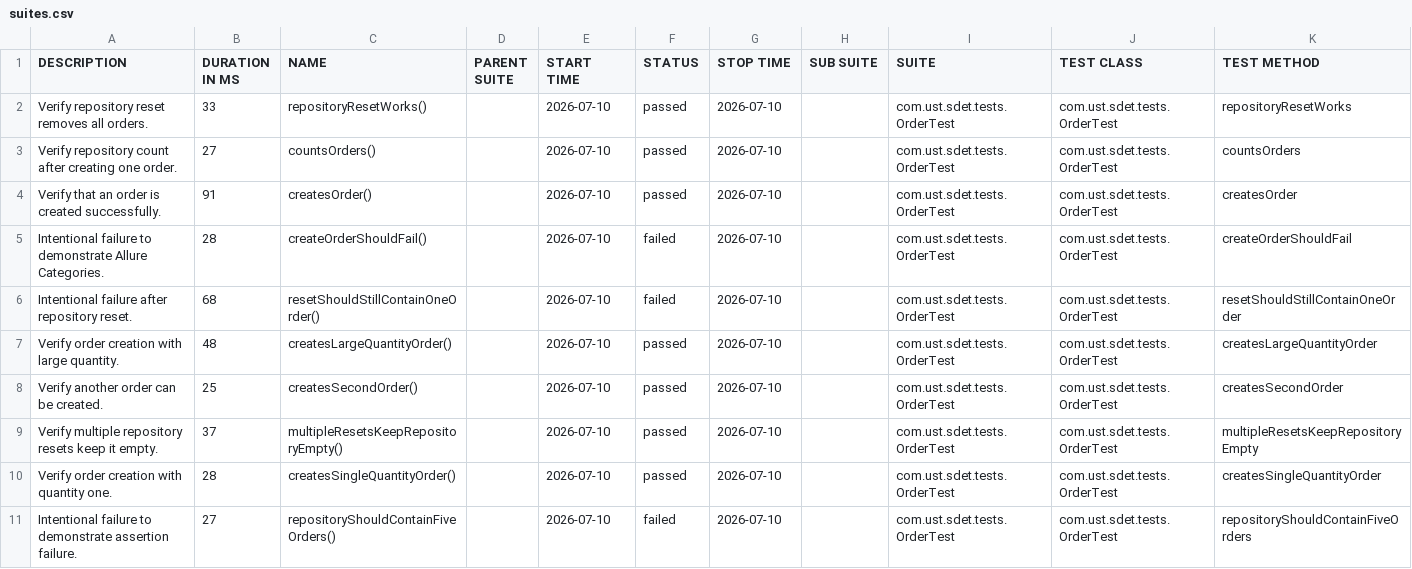
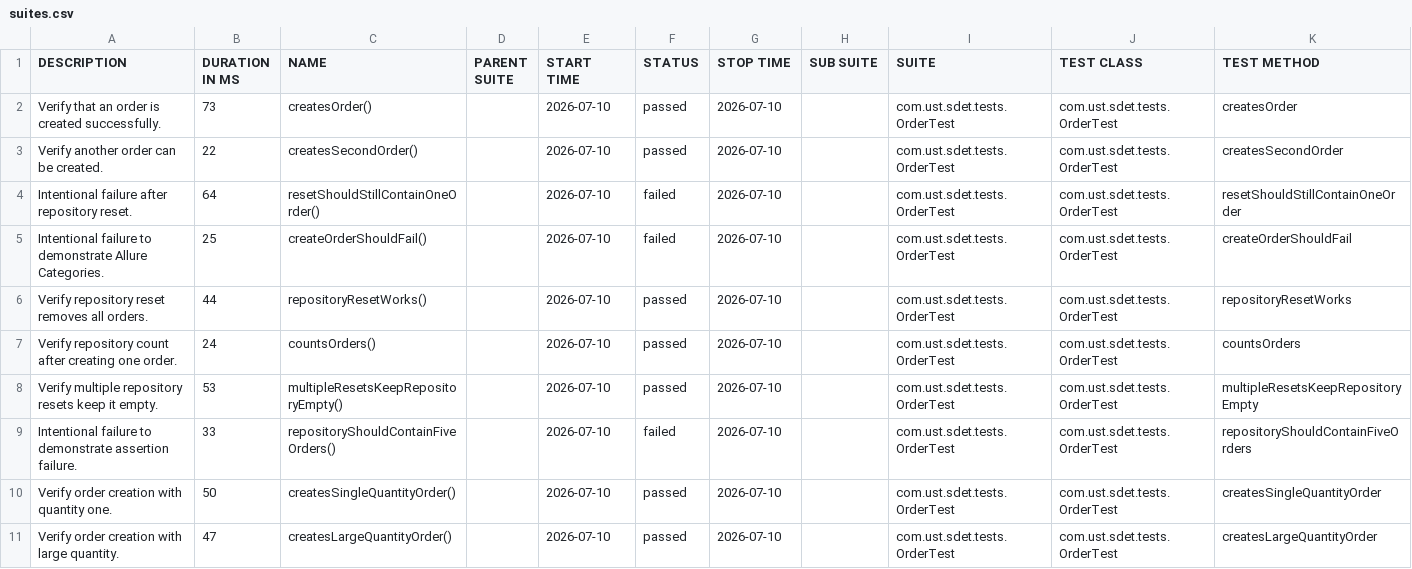
Before and after one commit to 304483/Gradprojectfull, a CSV file: 33/data/suites.csv, drawn as a sheet.

```diff
--- a/33/data/suites.csv
+++ b/33/data/suites.csv
@@ -1,11 +1,11 @@
 "DESCRIPTION","DURATION IN MS","NAME","PARENT SUITE","START TIME","STATUS","STOP TIME","SUB SUITE","SUITE","TEST CLASS","TEST METHOD"
-"Verify repository reset removes all orders.","33","repositoryResetWorks()","","2026-07-10","passed","2026-07-10","","com.ust.sdet.tests.OrderTest","com.ust.sdet.tests.OrderTest","repositoryResetWorks"
-"Verify repository count after creating one order.","27","countsOrders()","","2026-07-10","passed","2026-07-10","","com.ust.sdet.tests.OrderTest","com.ust.sdet.tests.OrderTest","countsOrders"
-"Verify that an order is created successfully.","91","createsOrder()","","2026-07-10","passed","2026-07-10","","com.ust.sdet.tests.OrderTest","com.ust.sdet.tests.OrderTest","createsOrder"
-"Intentional failure to demonstrate Allure Categories.","28","createOrderShouldFail()","","2026-07-10","failed","2026-07-10","","com.ust.sdet.tests.OrderTest","com.ust.sdet.tests.OrderTest","createOrderShouldFail"
-"Intentional failure after repository reset.","68","resetShouldStillContainOneOrder()","","2026-07-10","failed","2026-07-10","","com.ust.sdet.tests.OrderTest","com.ust.sdet.tests.OrderTest","resetShouldStillContainOneOrder"
-"Verify order creation with large quantity.","48","createsLargeQuantityOrder()","","2026-07-10","passed","2026-07-10","","com.ust.sdet.tests.OrderTest","com.ust.sdet.tests.OrderTest","createsLargeQuantityOrder"
-"Verify another order can be created.","25","createsSecondOrder()","","2026-07-10","passed","2026-07-10","","com.ust.sdet.tests.OrderTest","com.ust.sdet.tests.OrderTest","createsSecondOrder"
-"Verify multiple repository resets keep it empty.","37","multipleResetsKeepRepositoryEmpty()","","2026-07-10","passed","2026-07-10","","com.ust.sdet.tests.OrderTest","com.ust.sdet.tests.OrderTest","multipleResetsKeepRepositoryEmpty"
-"Verify order creation with quantity one.","28","createsSingleQuantityOrder()","","2026-07-10","passed","2026-07-10","","com.ust.sdet.tests.OrderTest","com.ust.sdet.tests.OrderTest","createsSingleQuantityOrder"
-"Intentional failure to demonstrate assertion failure.","27","repositoryShouldContainFiveOrders()","","2026-07-10","failed","2026-07-10","","com.ust.sdet.tests.OrderTest","com.ust.sdet.tests.OrderTest","repositoryShouldContainFiveOrders"
+"Verify that an order is created successfully.","73","createsOrder()","","2026-07-10","passed","2026-07-10","","com.ust.sdet.tests.OrderTest","com.ust.sdet.tests.OrderTest","createsOrder"
+"Verify another order can be created.","22","createsSecondOrder()","","2026-07-10","passed","2026-07-10","","com.ust.sdet.tests.OrderTest","com.ust.sdet.tests.OrderTest","createsSecondOrder"
+"Intentional failure after repository reset.","64","resetShouldStillContainOneOrder()","","2026-07-10","failed","2026-07-10","","com.ust.sdet.tests.OrderTest","com.ust.sdet.tests.OrderTest","resetShouldStillContainOneOrder"
+"Intentional failure to demonstrate Allure Categories.","25","createOrderShouldFail()","","2026-07-10","failed","2026-07-10","","com.ust.sdet.tests.OrderTest","com.ust.sdet.tests.OrderTest","createOrderShouldFail"
+"Verify repository reset removes all orders.","44","repositoryResetWorks()","","2026-07-10","passed","2026-07-10","","com.ust.sdet.tests.OrderTest","com.ust.sdet.tests.OrderTest","repositoryResetWorks"
+"Verify repository count after creating one order.","24","countsOrders()","","2026-07-10","passed","2026-07-10","","com.ust.sdet.tests.OrderTest","com.ust.sdet.tests.OrderTest","countsOrders"
+"Verify multiple repository resets keep it empty.","53","multipleResetsKeepRepositoryEmpty()","","2026-07-10","passed","2026-07-10","","com.ust.sdet.tests.OrderTest","com.ust.sdet.tests.OrderTest","multipleResetsKeepRepositoryEmpty"
+"Intentional failure to demonstrate assertion failure.","33","repositoryShouldContainFiveOrders()","","2026-07-10","failed","2026-07-10","","com.ust.sdet.tests.OrderTest","com.ust.sdet.tests.OrderTest","repositoryShouldContainFiveOrders"
+"Verify order creation with quantity one.","50","createsSingleQuantityOrder()","","2026-07-10","passed","2026-07-10","","com.ust.sdet.tests.OrderTest","com.ust.sdet.tests.OrderTest","createsSingleQuantityOrder"
+"Verify order creation with large quantity.","47","createsLargeQuantityOrder()","","2026-07-10","passed","2026-07-10","","com.ust.sdet.tests.OrderTest","com.ust.sdet.tests.OrderTest","createsLargeQuantityOrder"
```
Also changed, not shown: 33/data/behaviors.csv, 37 other files.
